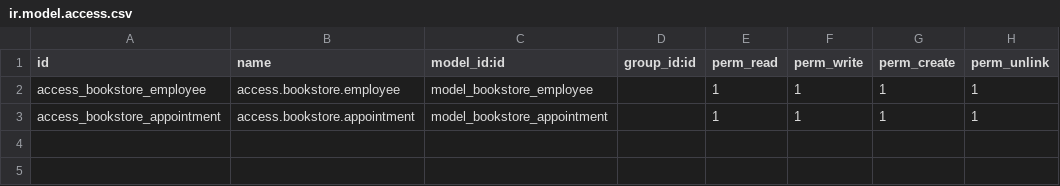
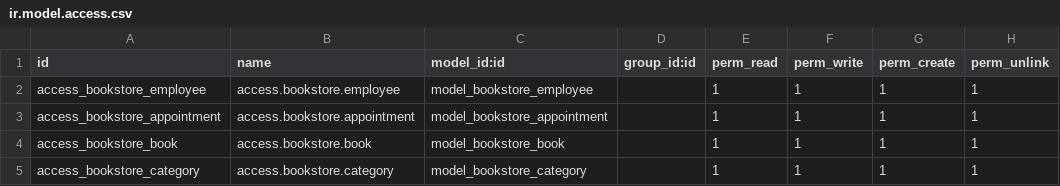
Before and after one commit to andriandrian/bookstore-odoo, a CSV file: security/ir.model.access.csv, drawn as a sheet.

Commit message:
Add menu for Books and Categories

```diff
--- a/security/ir.model.access.csv
+++ b/security/ir.model.access.csv
@@ -3 +3,3 @@ access_bookstore_employee,access.bookstore.employee,model_bookstore_employee,,1,
 access_bookstore_appointment,access.bookstore.appointment,model_bookstore_appointment,,1,1,1,1
+access_bookstore_book,access.bookstore.book,model_bookstore_book,,1,1,1,1
+access_bookstore_category,access.bookstore.category,model_bookstore_category,,1,1,1,1
```
Also changed, not shown: 9 other files.
